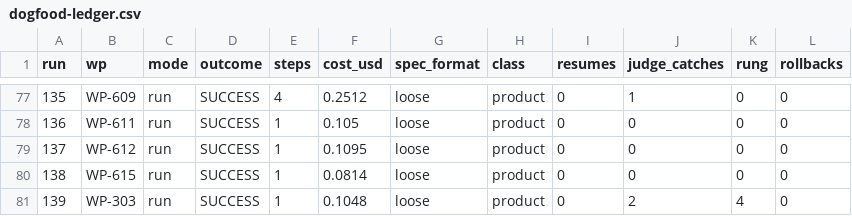
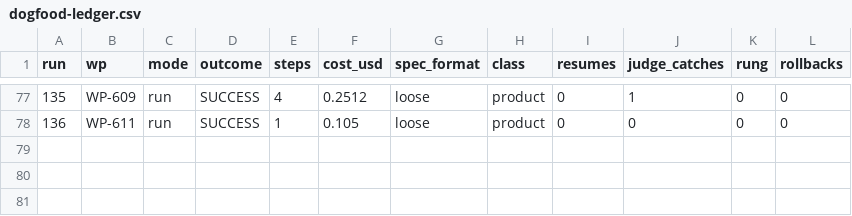
Before and after one commit to nzolotarev101/chikory, a CSV file: docs/reports/dogfood-ledger.csv, drawn as a sheet; only a part is shown, gaps mark what is left out; the diff names each change by its address in the sheet, - before the commit and + after, or states it on an @@ line.

```diff
--- a/docs/reports/dogfood-ledger.csv
+++ b/docs/reports/dogfood-ledger.csv
-row 79: 137 | WP-612 | run | SUCCESS | 1 | 0.1095 | loose | product | 0 | 0 | 0 | 0
-row 80: 138 | WP-615 | run | SUCCESS | 1 | 0.0814 | loose | product | 0 | 0 | 0 | 0
-row 81: 139 | WP-303 | run | SUCCESS | 1 | 0.1048 | loose | product | 0 | 2 | 4 | 0
```
Also changed, not shown: 29 other files.
